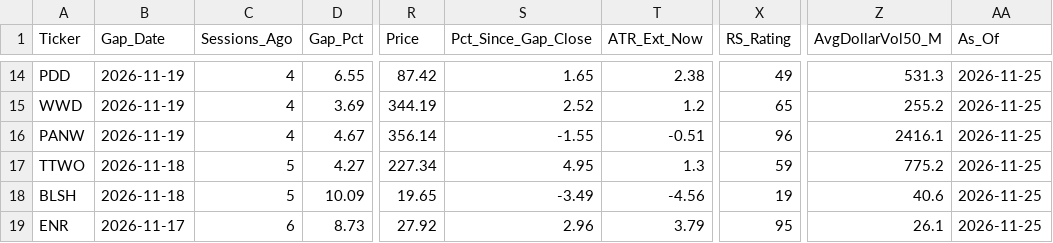
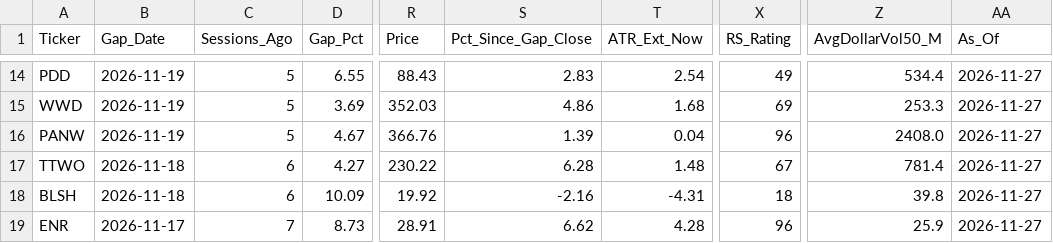
Before and after one commit to jantruyens/relative-strength, a CSV file: output/gappers.csv, drawn as a sheet; only a part is shown, gaps mark what is left out; the diff covers the shown part only; the diff names each change by its address in the sheet, - before the commit and + after, or states it on an @@ line.

```diff
--- a/output/gappers.csv
+++ b/output/gappers.csv
-C14:C16 (Sessions_Ago): 4
+C14:C16 (Sessions_Ago): 5
-R14 (Price): 87.42
+R14 (Price): 88.43
-S14 (Pct_Since_Gap_Close): 1.65
+S14 (Pct_Since_Gap_Close): 2.83
-T14 (ATR_Ext_Now): 2.38
+T14 (ATR_Ext_Now): 2.54
-Z14 (AvgDollarVol50_M): 531.3
+Z14 (AvgDollarVol50_M): 534.4
-AA14:AA19 (As_Of): 2026-11-25
+AA14:AA19 (As_Of): 2026-11-27
-R15 (Price): 344.19
+R15 (Price): 352.03
-S15 (Pct_Since_Gap_Close): 2.52
+S15 (Pct_Since_Gap_Close): 4.86
-T15 (ATR_Ext_Now): 1.2
+T15 (ATR_Ext_Now): 1.68
-X15 (RS_Rating): 65
+X15 (RS_Rating): 69
-Z15 (AvgDollarVol50_M): 255.2
+Z15 (AvgDollarVol50_M): 253.3
-R16 (Price): 356.14
+R16 (Price): 366.76
-S16 (Pct_Since_Gap_Close): -1.55
+S16 (Pct_Since_Gap_Close): 1.39
-T16 (ATR_Ext_Now): -0.51
+T16 (ATR_Ext_Now): 0.04
-Z16 (AvgDollarVol50_M): 2416.1
+Z16 (AvgDollarVol50_M): 2408.0
-C17:C18 (Sessions_Ago): 5
+C17:C18 (Sessions_Ago): 6
-R17 (Price): 227.34
+R17 (Price): 230.22
-S17 (Pct_Since_Gap_Close): 4.95
+S17 (Pct_Since_Gap_Close): 6.28
-T17 (ATR_Ext_Now): 1.3
+T17 (ATR_Ext_Now): 1.48
-X17 (RS_Rating): 59
+X17 (RS_Rating): 67
-Z17 (AvgDollarVol50_M): 775.2
+Z17 (AvgDollarVol50_M): 781.4
-R18 (Price): 19.65
+R18 (Price): 19.92
-S18 (Pct_Since_Gap_Close): -3.49
+S18 (Pct_Since_Gap_Close): -2.16
-T18 (ATR_Ext_Now): -4.56
+T18 (ATR_Ext_Now): -4.31
-X18 (RS_Rating): 19
+X18 (RS_Rating): 18
-Z18 (AvgDollarVol50_M): 40.6
+Z18 (AvgDollarVol50_M): 39.8
-C19 (Sessions_Ago): 6
+C19 (Sessions_Ago): 7
-R19 (Price): 27.92
+R19 (Price): 28.91
-S19 (Pct_Since_Gap_Close): 2.96
+S19 (Pct_Since_Gap_Close): 6.62
-T19 (ATR_Ext_Now): 3.79
+T19 (ATR_Ext_Now): 4.28
-X19 (RS_Rating): 95
+X19 (RS_Rating): 96
-Z19 (AvgDollarVol50_M): 26.1
+Z19 (AvgDollarVol50_M): 25.9
```
Also changed, not shown: 1 removed row and 108 edited cells elsewhere in this file, output/rs_liquidity.csv, output/rs_signals.csv, 8 other files.
